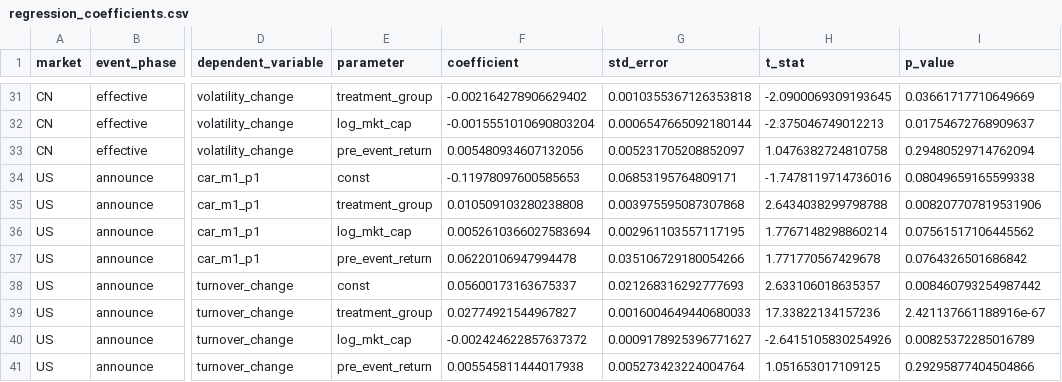
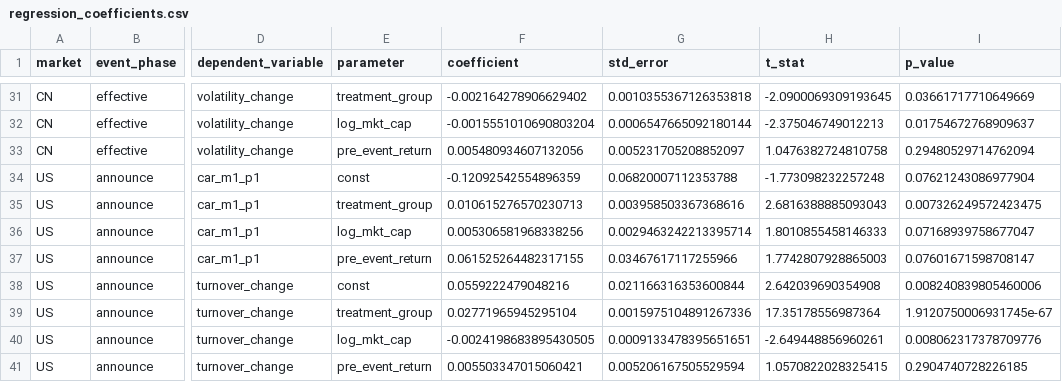
Before and after one commit to Leonard-Don/index-inclusion-research, a CSV file: results/real_regressions/regression_coefficients.csv, drawn as a sheet; only a part is shown, gaps mark what is left out; the diff covers the shown part only; the diff names each change by its address in the sheet, - before the commit and + after, or states it on an @@ line.

```diff
--- a/results/real_regressions/regression_coefficients.csv
+++ b/results/real_regressions/regression_coefficients.csv
-F34 (coefficient): -0.11978097600585653
+F34 (coefficient): -0.12092542554896359
-G34 (std_error): 0.06853195764809171
+G34 (std_error): 0.06820007112353788
-H34 (t_stat): -1.7478119714736016
+H34 (t_stat): -1.773098232257248
-I34 (p_value): 0.08049659165599338
+I34 (p_value): 0.07621243086977904
-F35 (coefficient): 0.010509103280238808
+F35 (coefficient): 0.010615276570230713
-G35 (std_error): 0.003975595087307868
+G35 (std_error): 0.003958503367368616
-H35 (t_stat): 2.6434038299798788
+H35 (t_stat): 2.6816388885093043
-I35 (p_value): 0.008207707819531906
+I35 (p_value): 0.007326249572423475
-F36 (coefficient): 0.0052610366027583694
+F36 (coefficient): 0.005306581968338256
-G36 (std_error): 0.002961103557117195
+G36 (std_error): 0.0029463242213395714
-H36 (t_stat): 1.7767148298860214
+H36 (t_stat): 1.8010855458146333
-I36 (p_value): 0.07561517106445562
+I36 (p_value): 0.07168939758677047
-F37 (coefficient): 0.06220106947994478
+F37 (coefficient): 0.061525264482317155
-G37 (std_error): 0.035106729180054266
+G37 (std_error): 0.03467617117255966
-H37 (t_stat): 1.771770567429678
+H37 (t_stat): 1.7742807928865003
-I37 (p_value): 0.0764326501686842
+I37 (p_value): 0.07601671598708147
-F38 (coefficient): 0.05600173163675337
+F38 (coefficient): 0.0559222479048216
-G38 (std_error): 0.021268316292777693
+G38 (std_error): 0.021166316353600844
-H38 (t_stat): 2.633106018635357
+H38 (t_stat): 2.642039690354908
-I38 (p_value): 0.008460793254987442
+I38 (p_value): 0.008240839805460006
-F39 (coefficient): 0.02774921544967827
+F39 (coefficient): 0.02771965945295104
-G39 (std_error): 0.0016004649440680033
+G39 (std_error): 0.0015975104891267336
-H39 (t_stat): 17.33822134157236
+H39 (t_stat): 17.35178556987364
-I39 (p_value): 2.421137661188916e-67
+I39 (p_value): 1.9120750006931745e-67
-F40 (coefficient): -0.002424622857637372
+F40 (coefficient): -0.0024198683895430505
-G40 (std_error): 0.0009178925396771627
+G40 (std_error): 0.0009133478395651651
-H40 (t_stat): -2.6415105830254926
+H40 (t_stat): -2.649448856960261
-I40 (p_value): 0.00825372285016789
+I40 (p_value): 0.008062317378709776
-F41 (coefficient): 0.005545811444017938
+F41 (coefficient): 0.005503347015060421
-G41 (std_error): 0.005273423224004764
+G41 (std_error): 0.005206167505529594
-H41 (t_stat): 1.051653017109125
+H41 (t_stat): 1.0570822028325415
-I41 (p_value): 0.29295877404504866
+I41 (p_value): 0.2904740728226185
```
Also changed, not shown: 96 edited cells elsewhere in this file, results/literature/hs300_rdd/rdd_status.csv, results/real_regressions/regression_models.csv, 37 other files.
